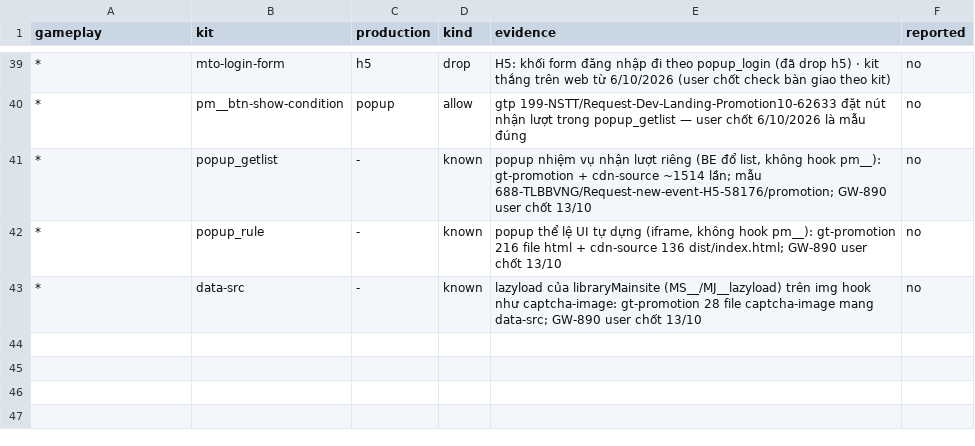
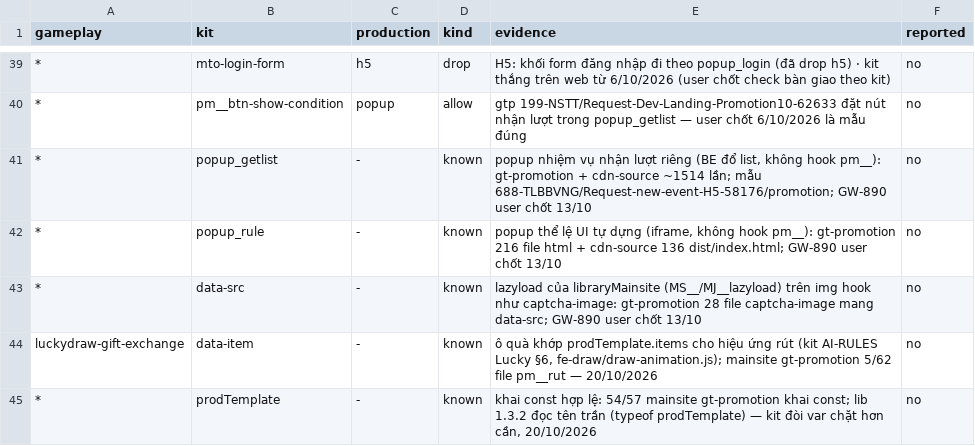
Before and after one commit to tongo0209/agent-auto, a TSV file: rules/pm-kit-overrides.tsv, drawn as a sheet; only a part is shown, gaps mark what is left out; the diff names each change by its address in the sheet, - before the commit and + after, or states it on an @@ line.

```diff
--- a/rules/pm-kit-overrides.tsv
+++ b/rules/pm-kit-overrides.tsv
+row 44: luckydraw-gift-exchange | data-item | - | known | ô quà khớp prodTemplate.items cho hiệu ứng rút (kit AI-RULES Lucky §6, fe-draw/draw-animation.js); mainsite gt-promotion 5/62 file pm__rut — 20/10/2026 | no
+row 45: * | prodTemplate | - | known | khai const hợp lệ: 54/57 mainsite gt-promotion khai const; lib 1.3.2 đọc tên trần (typeof prodTemplate) — kit đòi var chặt hơn cần, 20/10/2026 | no
```
Also changed, not shown: 2 other files.
